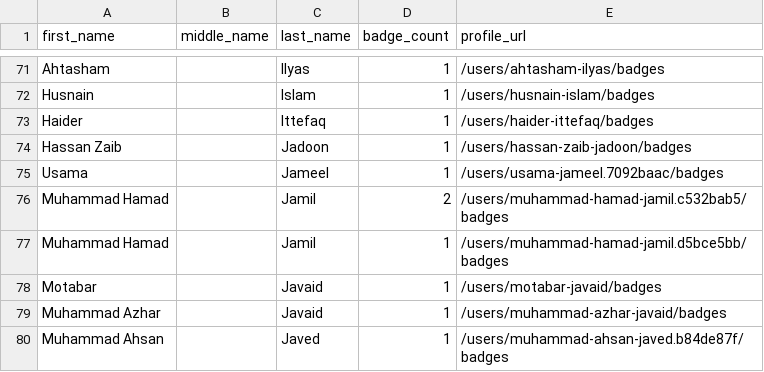
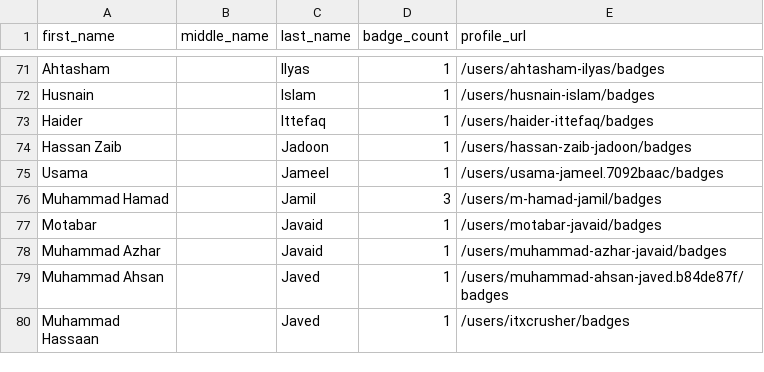
Before and after one commit to DennisThie/github-certification-ranking, a CSV file: datasource/github-certs-pakistan.csv, drawn as a sheet; only a part is shown, gaps mark what is left out; the shorter side is filled out with more unchanged rows.

```diff
--- a/datasource/github-certs-pakistan.csv
+++ b/datasource/github-certs-pakistan.csv
@@ -75,4 +75,3 @@ Hassan Zaib,,Jadoon,1,/users/hassan-zaib-jadoon/badges
 Usama,,Jameel,1,/users/usama-jameel.7092baac/badges
-Muhammad Hamad,,Jamil,2,/users/muhammad-hamad-jamil.c532bab5/badges
-Muhammad Hamad,,Jamil,1,/users/muhammad-hamad-jamil.d5bce5bb/badges
+Muhammad Hamad,,Jamil,3,/users/m-hamad-jamil/badges
 Motabar,,Javaid,1,/users/motabar-javaid/badges
```
Also changed, not shown: datasource/github-certs-australia.csv, datasource/github-certs-austria.csv, 34 other files.
